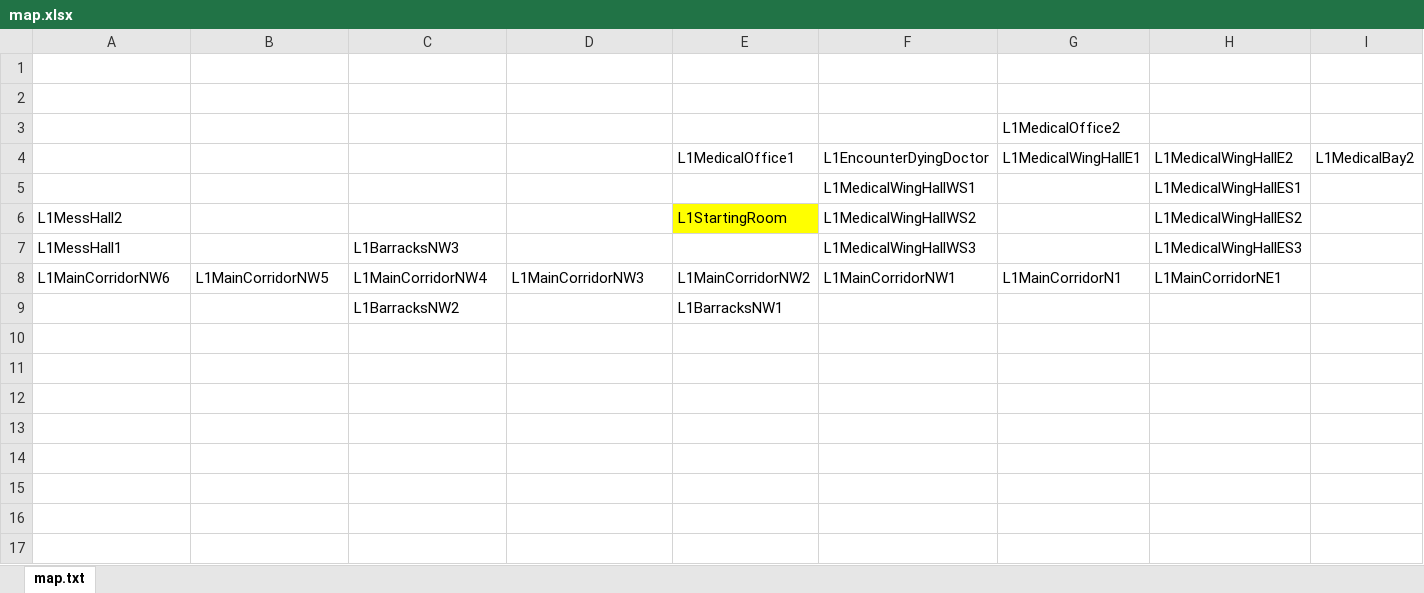
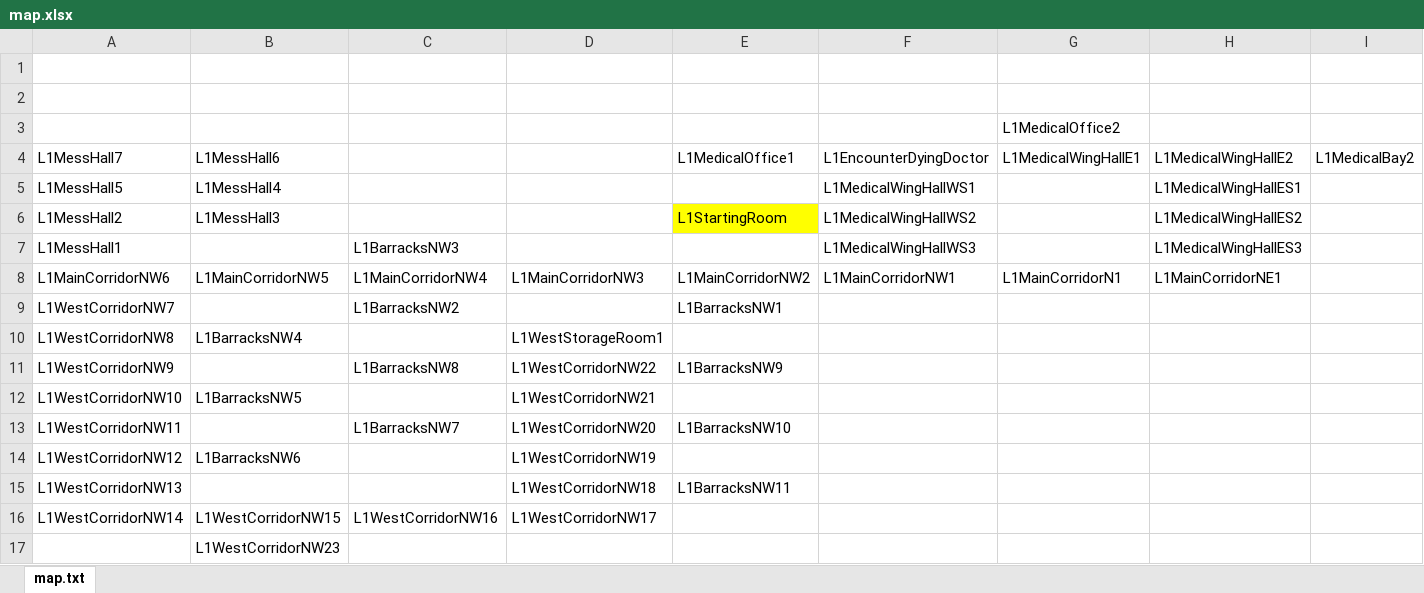
Before and after one commit to sadmicrowave/europa, an Excel workbook: res/map.xlsx, sheet map.txt, drawn as a sheet; values as stored, in another font and other column widths than the file's, no borders; the diff names each change by its address in the sheet, - before the commit and + after, or states it on an @@ line.

Commit message:
refined enemy logic including room descriptions, enemy attacks, and looting.  Added more map and items

```diff
--- a/res/map.xlsx (sheet map.txt)
+++ b/res/map.xlsx (sheet map.txt)
-A4: (empty)
+A4: L1MessHall7
-B4: (empty)
+B4: L1MessHall6
-A5 (L1MessHall7): (empty)
+A5 (L1MessHall7): L1MessHall5
-B5 (L1MessHall6): (empty)
+B5 (L1MessHall6): L1MessHall4
-B6 (L1MessHall6): (empty)
+B6 (L1MessHall6): L1MessHall3
-A9 (L1MessHall7): (empty)
+A9 (L1MessHall7): L1WestCorridorNW7
+row 10: L1WestCorridorNW8 | L1BarracksNW4 |  | L1WestStorageRoom1
+row 11: L1WestCorridorNW9 |  | L1BarracksNW8 | L1WestCorridorNW22 | L1BarracksNW9
+row 12: L1WestCorridorNW10 | L1BarracksNW5 |  | L1WestCorridorNW21
+row 13: L1WestCorridorNW11 |  | L1BarracksNW7 | L1WestCorridorNW20 | L1BarracksNW10
+row 14: L1WestCorridorNW12 | L1BarracksNW6 |  | L1WestCorridorNW19
+row 15: L1WestCorridorNW13 |  |  | L1WestCorridorNW18 | L1BarracksNW11
+row 16: L1WestCorridorNW14 | L1WestCorridorNW15 | L1WestCorridorNW16 | L1WestCorridorNW17
+row 17:  | L1WestCorridorNW23
```
Also changed, not shown: res/world.xlsx, 8 other files.
